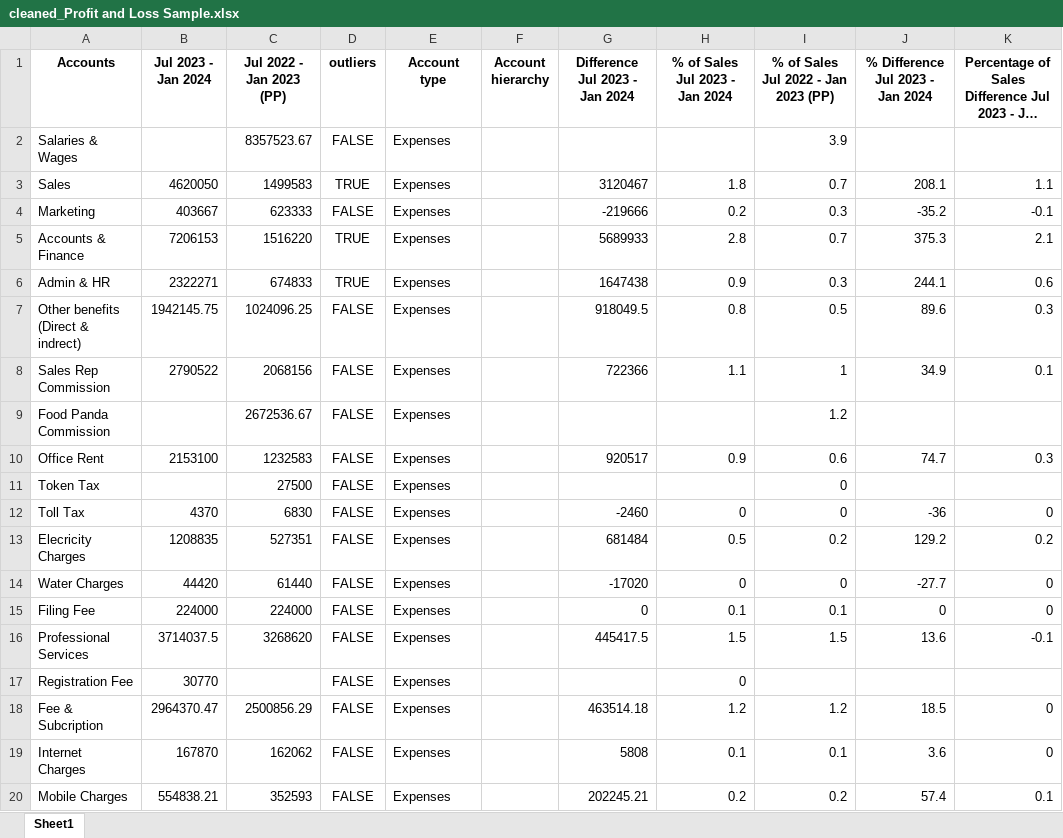
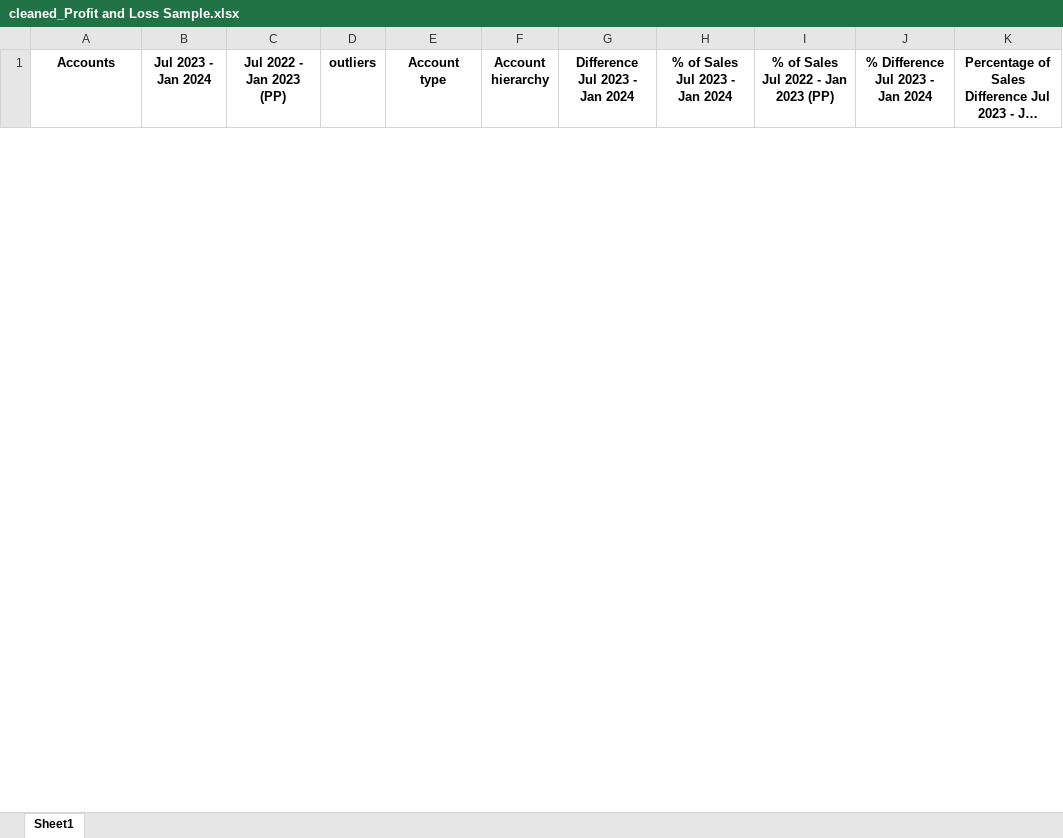
Before and after one commit to adakh3/fin_new, an Excel workbook: uploaded_files/cleaned_Profit and Loss Sample.xlsx, sheet Sheet1, drawn as a sheet; only a part is shown; long unchanged cells end in …; values as stored, in another font and other column widths than the file's, no borders; removed rows and columns are numbered as before the commit, all else as after; the diff covers the shown part only; the diff names each change by its address in the sheet, - before the commit and + after, or states it on an @@ line.

```diff
--- a/uploaded_files/cleaned_Profit and Loss Sample.xlsx (sheet Sheet1)
+++ b/uploaded_files/cleaned_Profit and Loss Sample.xlsx (sheet Sheet1)
-row 2: Salaries & Wages |  | 8357523.67 | FALSE | Expenses |  |  |  | 3.9
-row 3: Sales | 4620050 | 1499583 | TRUE | Expenses |  | 3120467 | 1.8 | 0.7 | 208.1 | 1.1
-row 4: Marketing | 403667 | 623333 | FALSE | Expenses |  | -219666 | 0.2 | 0.3 | -35.2 | -0.1
-row 5: Accounts & Finance | 7206153 | 1516220 | TRUE | Expenses |  | 5689933 | 2.8 | 0.7 | 375.3 | 2.1
-row 6: Admin & HR | 2322271 | 674833 | TRUE | Expenses |  | 1647438 | 0.9 | 0.3 | 244.1 | 0.6
-row 7: Other benefits (Direct & indrect) | 1942145.75 | 1024096.25 | FALSE | Expenses |  | 918049.5 | 0.8 | 0.5 | 89.6 | 0.3
-row 8: Sales Rep Commission | 2790522 | 2068156 | FALSE | Expenses |  | 722366 | 1.1 | 1 | 34.9 | 0.1
-row 9: Food Panda Commission |  | 2672536.67 | FALSE | Expenses |  |  |  | 1.2
-row 10: Office Rent | 2153100 | 1232583 | FALSE | Expenses |  | 920517 | 0.9 | 0.6 | 74.7 | 0.3
-row 11: Token Tax |  | 27500 | FALSE | Expenses |  |  |  | 0
-row 12: Toll Tax | 4370 | 6830 | FALSE | Expenses |  | -2460 | 0 | 0 | -36 | 0
-row 13: Elecricity Charges | 1208835 | 527351 | FALSE | Expenses |  | 681484 | 0.5 | 0.2 | 129.2 | 0.2
-row 14: Water Charges | 44420 | 61440 | FALSE | Expenses |  | -17020 | 0 | 0 | -27.7 | 0
-row 15: Filing Fee | 224000 | 224000 | FALSE | Expenses |  | 0 | 0.1 | 0.1 | 0 | 0
-row 16: Professional Services | 3714037.5 | 3268620 | FALSE | Expenses |  | 445417.5 | 1.5 | 1.5 | 13.6 | -0.1
-row 17: Registration Fee | 30770 |  | FALSE | Expenses |  |  | 0
-row 18: Fee & Subcription | 2964370.47 | 2500856.29 | FALSE | Expenses |  | 463514.18 | 1.2 | 1.2 | 18.5 | 0
-row 19: Internet Charges | 167870 | 162062 | FALSE | Expenses |  | 5808 | 0.1 | 0.1 | 3.6 | 0
-row 20: Mobile Charges | 554838.21 | 352593 | FALSE | Expenses |  | 202245.21 | 0.2 | 0.2 | 57.4 | 0.1
```
Also changed, not shown: 8 added rows and 18 removed rows elsewhere in this sheet, uploaded_files/cleaned_Hanif+Rajput-Roof+Top+Grill_Profit+and+Loss.xlsx, 4 other files.
